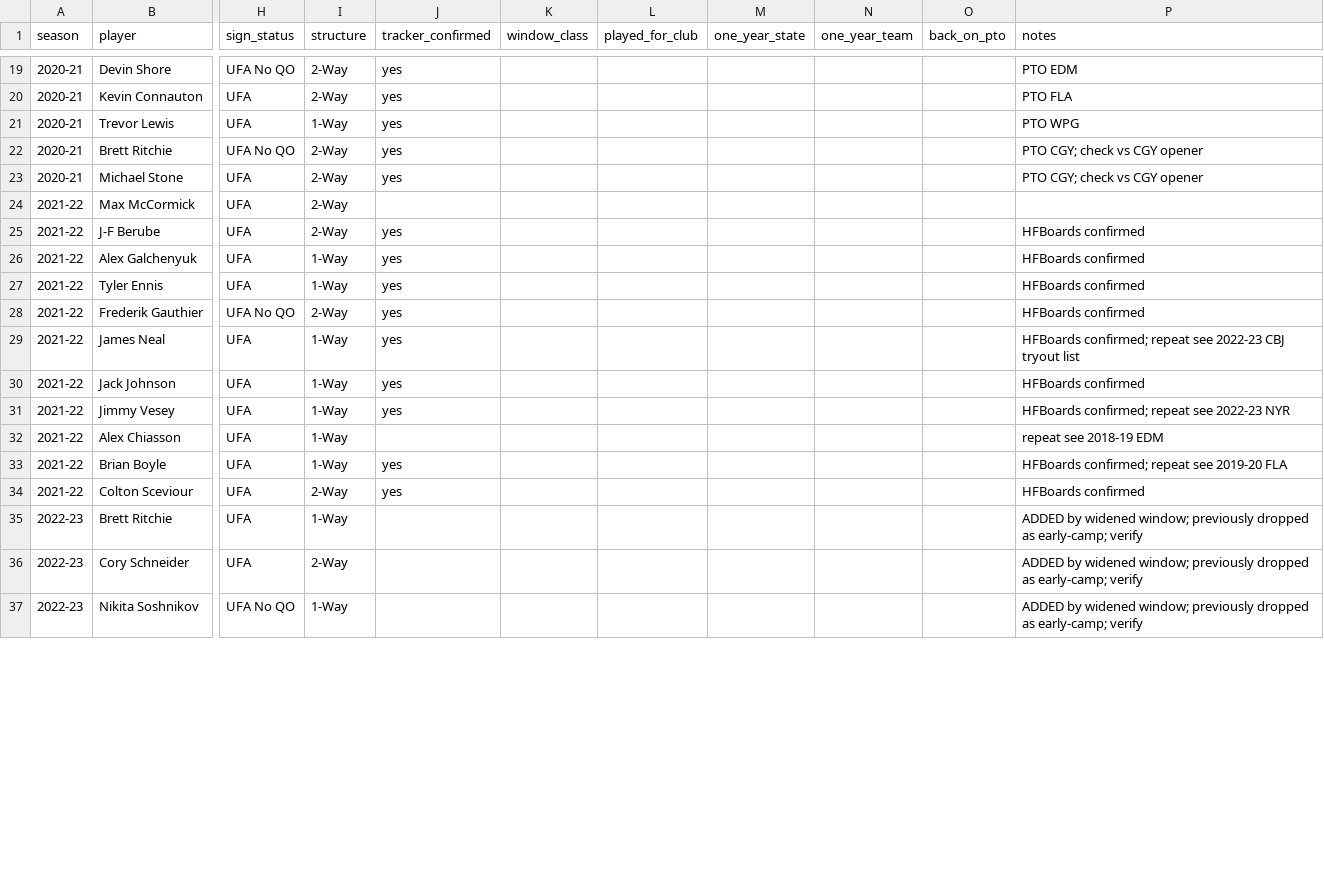
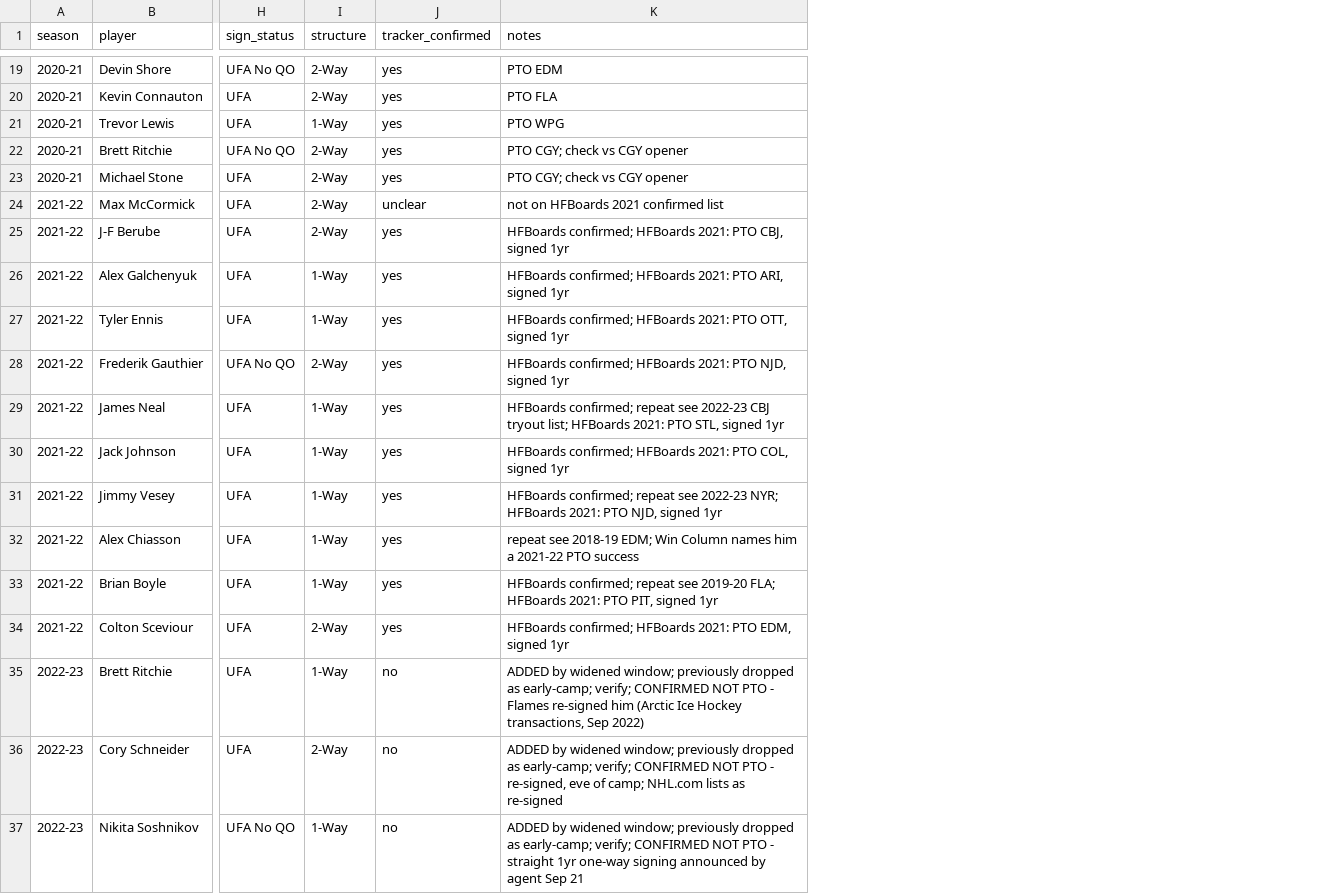
Before and after one commit to rmallorybpc/nhl-pto-survival, a CSV file: data/candidates.csv, drawn as a sheet; only a part is shown, gaps mark what is left out; removed rows and columns are numbered as before the commit, all else as after; the diff covers the shown part only; the diff names each change by its address in the sheet, - before the commit and + after, or states it on an @@ line.

```diff
--- a/data/candidates.csv
+++ b/data/candidates.csv
-column K (window_class), empty
-column L (played_for_club), empty
-column M (one_year_state), empty
-column N (one_year_team), empty
-column O (back_on_pto), empty
-J24 (tracker_confirmed): (empty)
+J24 (tracker_confirmed): unclear
-K24 (notes): (empty)
+K24 (notes): not on HFBoards 2021 confirmed list
-K25 (notes): HFBoards confirmed
+K25 (notes): HFBoards confirmed; HFBoards 2021: PTO CBJ, signed 1yr
-K26 (notes): HFBoards confirmed
+K26 (notes): HFBoards confirmed; HFBoards 2021: PTO ARI, signed 1yr
-K27 (notes): HFBoards confirmed
+K27 (notes): HFBoards confirmed; HFBoards 2021: PTO OTT, signed 1yr
-K28 (notes): HFBoards confirmed
+K28 (notes): HFBoards confirmed; HFBoards 2021: PTO NJD, signed 1yr
-K29 (notes): …CBJ tryout list
+K29 (notes): …CBJ tryout list; HFBoards 2021: PTO STL, signed 1yr
-K30 (notes): HFBoards confirmed
+K30 (notes): HFBoards confirmed; HFBoards 2021: PTO COL, signed 1yr
-K31 (notes): …see 2022-23 NYR
+K31 (notes): …see 2022-23 NYR; HFBoards 2021: PTO NJD, signed 1yr
-J32 (tracker_confirmed): (empty)
+J32 (tracker_confirmed): yes
-K32 (notes): repeat see 2018-19 EDM
+K32 (notes): repeat see 2018-19 EDM; Win Column names him a 2021-22 PTO success
-K33 (notes): …see 2019-20 FLA
+K33 (notes): …see 2019-20 FLA; HFBoards 2021: PTO PIT, signed 1yr
-K34 (notes): HFBoards confirmed
+K34 (notes): HFBoards confirmed; HFBoards 2021: PTO EDM, signed 1yr
-J35:J37 (tracker_confirmed): (empty)
+J35:J37 (tracker_confirmed): no
-K35 (notes): …as early-camp; verify
+K35 (notes): …as early-camp; verify; CONFIRMED NOT PTO - Flames re-signed him (Arctic Ice Hockey transactions, Sep 2022)
-K36 (notes): …as early-camp; verify
+K36 (notes): …as early-camp; verify; CONFIRMED NOT PTO - re-signed, eve of camp; NHL.com lists as re-signed
-K37 (notes): …as early-camp; verify
+K37 (notes): …as early-camp; verify; CONFIRMED NOT PTO - straight 1yr one-way signing announced by agent Sep 21
```
Also changed, not shown: 58 edited cells elsewhere in this file, data/candidates-final.csv, data/candidates-resolved.csv, 5 other files.
